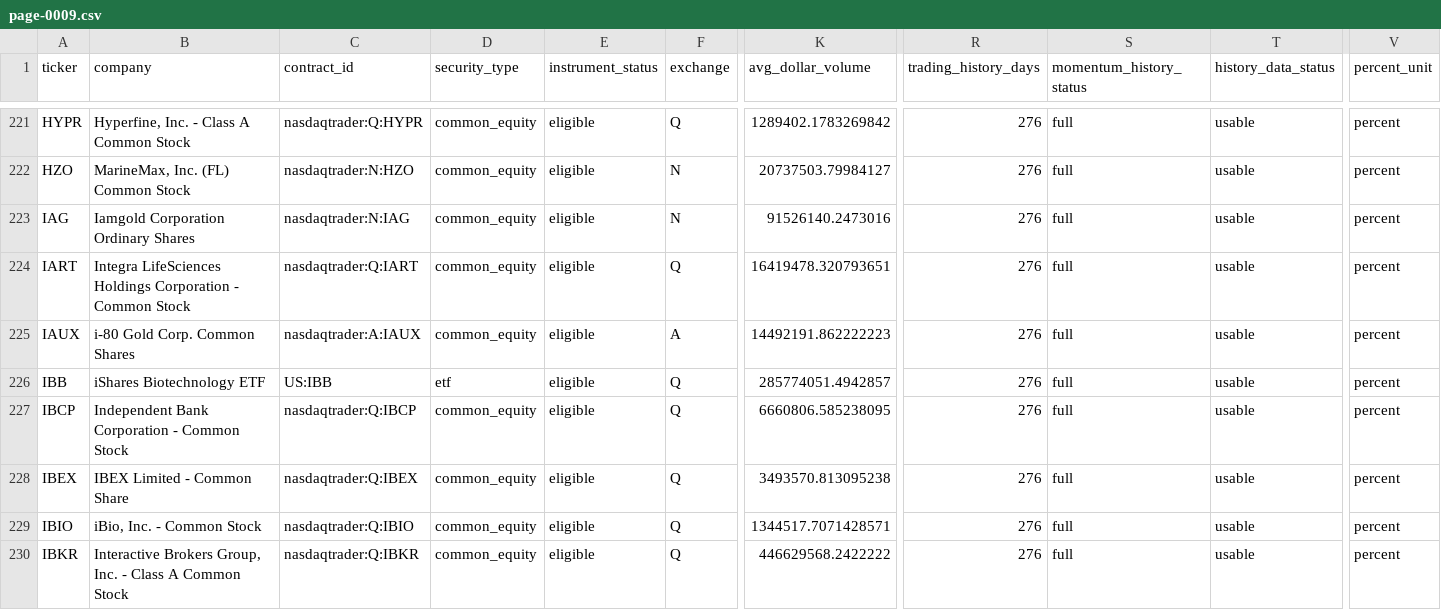
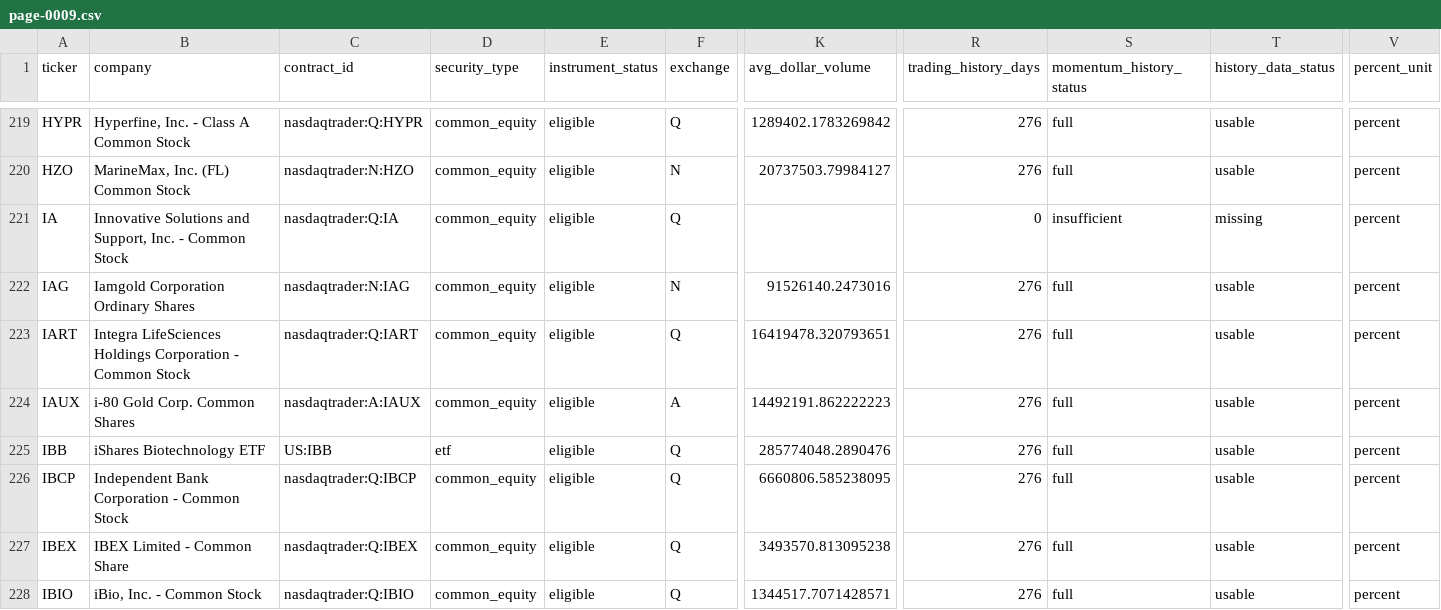
Before and after one commit to chelovekodessa/qrgf-market-data, a CSV file: data/l1/latest/pages/page-0009.csv, drawn as a sheet; only a part is shown, gaps mark what is left out; the shorter side is filled out with more unchanged rows; addresses are those after the commit; rows hold the shown columns only; the diff covers the shown part only; the diff names each change by its address in the sheet, - before the commit and + after, or states it on an @@ line.

```diff
--- a/data/l1/latest/pages/page-0009.csv
+++ b/data/l1/latest/pages/page-0009.csv
+row 221: IA | Innovative Solutions and Support, Inc. - Common Stock | nasdaqtrader:Q:IA | common_equity | eligible | Q |  | 0 | insufficient | missing | percent
-K225 (avg_dollar_volume): 285774051.4942857
+K225 (avg_dollar_volume): 285774048.2890476
```
Also changed, not shown: 1 added row, 2 removed rows and 51 edited cells elsewhere in this file, data/l1/latest/pages/page-0012.csv, data/l1/latest/pages/page-0013.csv, 21 other files.
